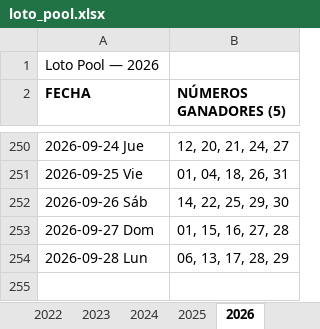
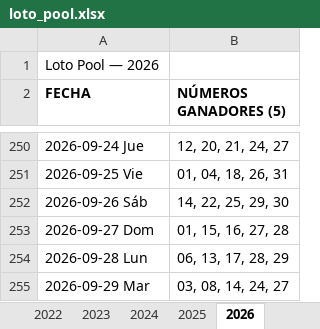
Before and after one commit to Virgax/LOTOMAN, an Excel workbook: data/loto_pool.xlsx, sheet 2026, drawn as a sheet; only a part is shown, gaps mark what is left out; values as stored, in another font and other column widths than the file's, no borders; the diff names each change by its address in the sheet, - before the commit and + after, or states it on an @@ line.

```diff
--- a/data/loto_pool.xlsx (sheet 2026)
+++ b/data/loto_pool.xlsx (sheet 2026)
+row 255: 2026-09-29 Mar | 03, 08, 14, 24, 27
```
Also changed, not shown: data/kino_2010_a_hoy_COMPLETO.xlsx, 2 other files.
